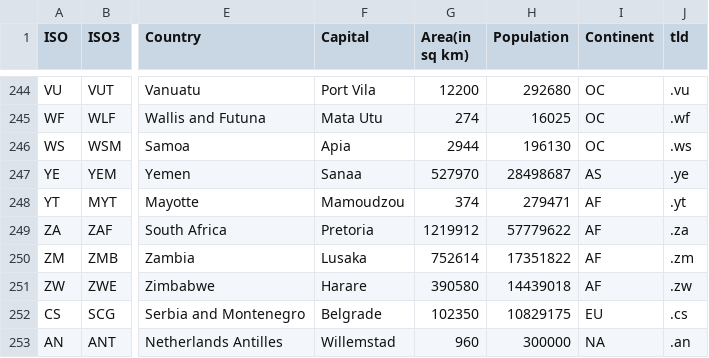
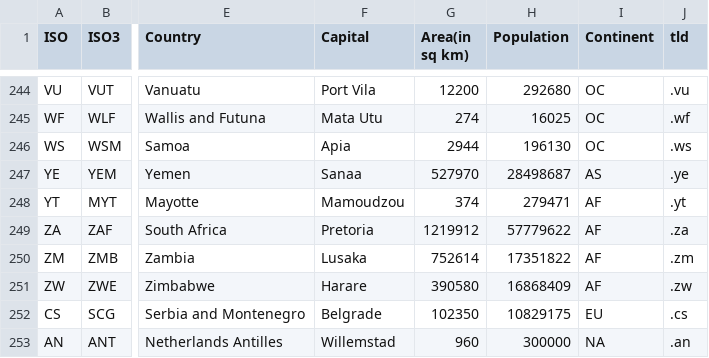
Before and after one commit to creDocker/creAssets, a CSV file: cre/versions/u20.04/assets/public/geonames/countryInfo.csv, drawn as a sheet; only a part is shown, gaps mark what is left out; the diff names each change by its address in the sheet, - before the commit and + after, or states it on an @@ line.

Commit message:
Commit from GitHub Actions (versions:2020.0)

```diff
--- a/cre/versions/u20.04/assets/public/geonames/countryInfo.csv
+++ b/cre/versions/u20.04/assets/public/geonames/countryInfo.csv
-H251 (Population): 14439018
+H251 (Population): 16868409
```
Also changed, not shown: 2 other files.
